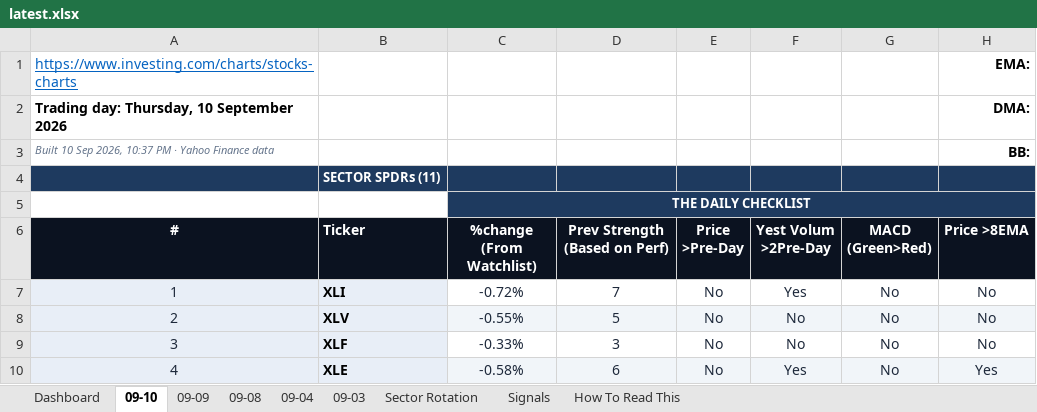
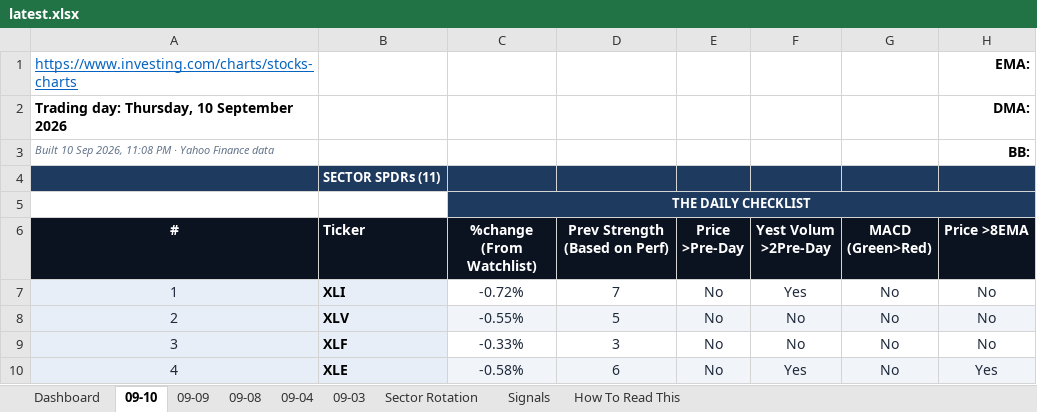
Before and after one commit to GeoWizard4645/Stock-Analysis-for-my-Grandpa, an Excel workbook: docs/data/latest.xlsx, sheet 09-10, drawn as a sheet; only a part is shown; values as stored, in another font and other column widths than the file's, no borders; conditional formats not drawn; the diff covers the shown part only; the diff names each change by its address in the sheet, - before the commit and + after, or states it on an @@ line.

```diff
--- a/docs/data/latest.xlsx (sheet 09-10)
+++ b/docs/data/latest.xlsx (sheet 09-10)
-A3 (#): …Sep 2026, 10:37 PM ·…
+A3 (#): …Sep 2026, 11:08 PM ·…
```
Also changed, not shown: 8 edited cells elsewhere in this sheet, sheet Dashboard, sheet 09-04, sheet 09-08, sheet 09-03, sheet 09-09, 1 other file.
